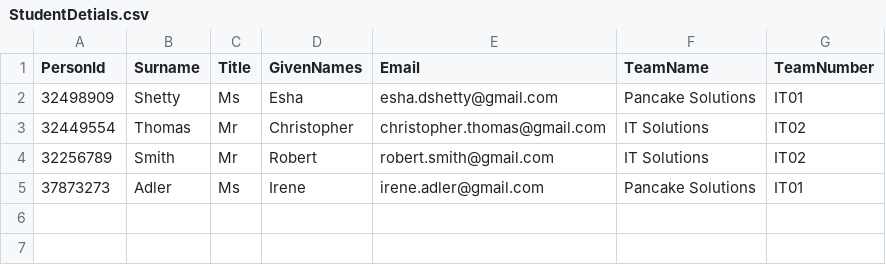
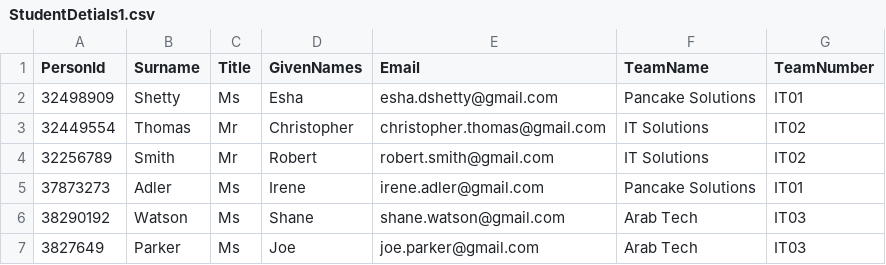
Before and after one commit to ict333/Prezmark, a CSV file: File/StudentDetials1.csv (was File/StudentDetials.csv), drawn as a sheet; the diff names each change by its address in the sheet, - before the commit and + after, or states it on an @@ line.

```diff
--- a/File/StudentDetials.csv
+++ b/File/StudentDetials1.csv
+row 6: 38290192 | Watson | Ms | Shane | shane.watson@gmail.com | Arab Tech | IT03
+row 7: 3827649 | Parker | Ms | Joe | joe.parker@gmail.com | Arab Tech | IT03
```
Also changed, not shown: 6 other files.
